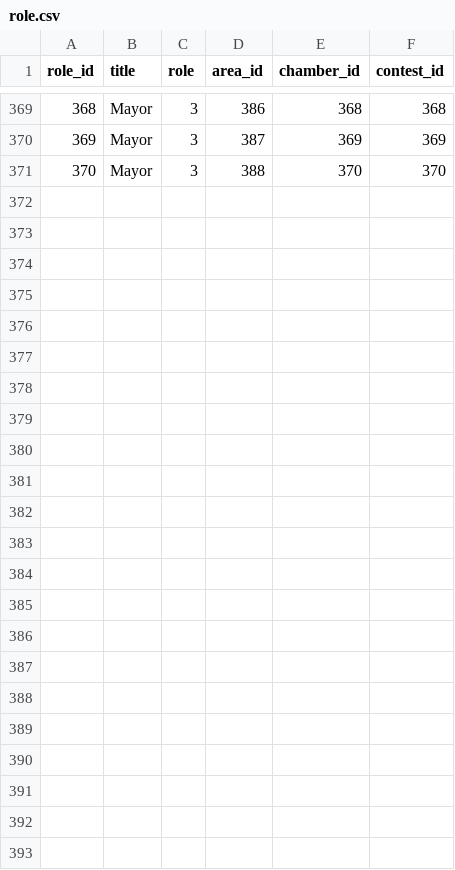
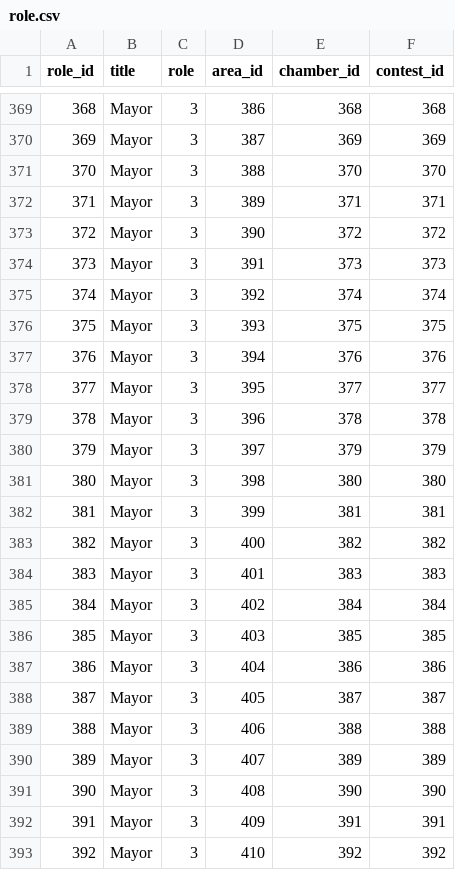
Before and after one commit to Socialtic/api-politica, a CSV file: app/db/role.csv, drawn as a sheet; only a part is shown, gaps mark what is left out.

```diff
--- a/app/db/role.csv
+++ b/app/db/role.csv
@@ -371 +371,23 @@ role_id,title,role,area_id,chamber_id,contest_id
 370,Mayor,3,388,370,370,
+371,Mayor,3,389,371,371,
+372,Mayor,3,390,372,372,
+373,Mayor,3,391,373,373,
+374,Mayor,3,392,374,374,
+375,Mayor,3,393,375,375,
+376,Mayor,3,394,376,376,
+377,Mayor,3,395,377,377,
+378,Mayor,3,396,378,378,
+379,Mayor,3,397,379,379,
+380,Mayor,3,398,380,380,
+381,Mayor,3,399,381,381,
+382,Mayor,3,400,382,382,
+383,Mayor,3,401,383,383,
+384,Mayor,3,402,384,384,
+385,Mayor,3,403,385,385,
+386,Mayor,3,404,386,386,
+387,Mayor,3,405,387,387,
+388,Mayor,3,406,388,388,
+389,Mayor,3,407,389,389,
+390,Mayor,3,408,390,390,
+391,Mayor,3,409,391,391,
+392,Mayor,3,410,392,392,
```
Also changed, not shown: app/db/area.csv, app/db/chamber.csv, 21 other files.
